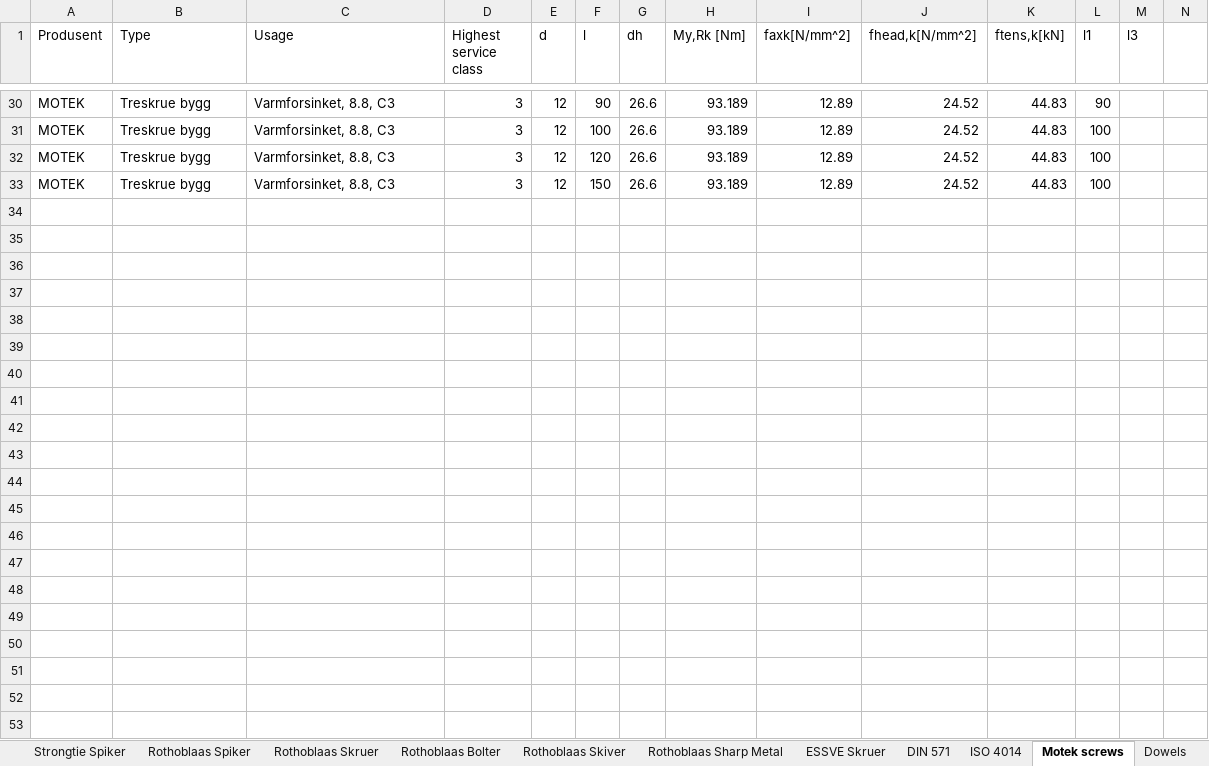
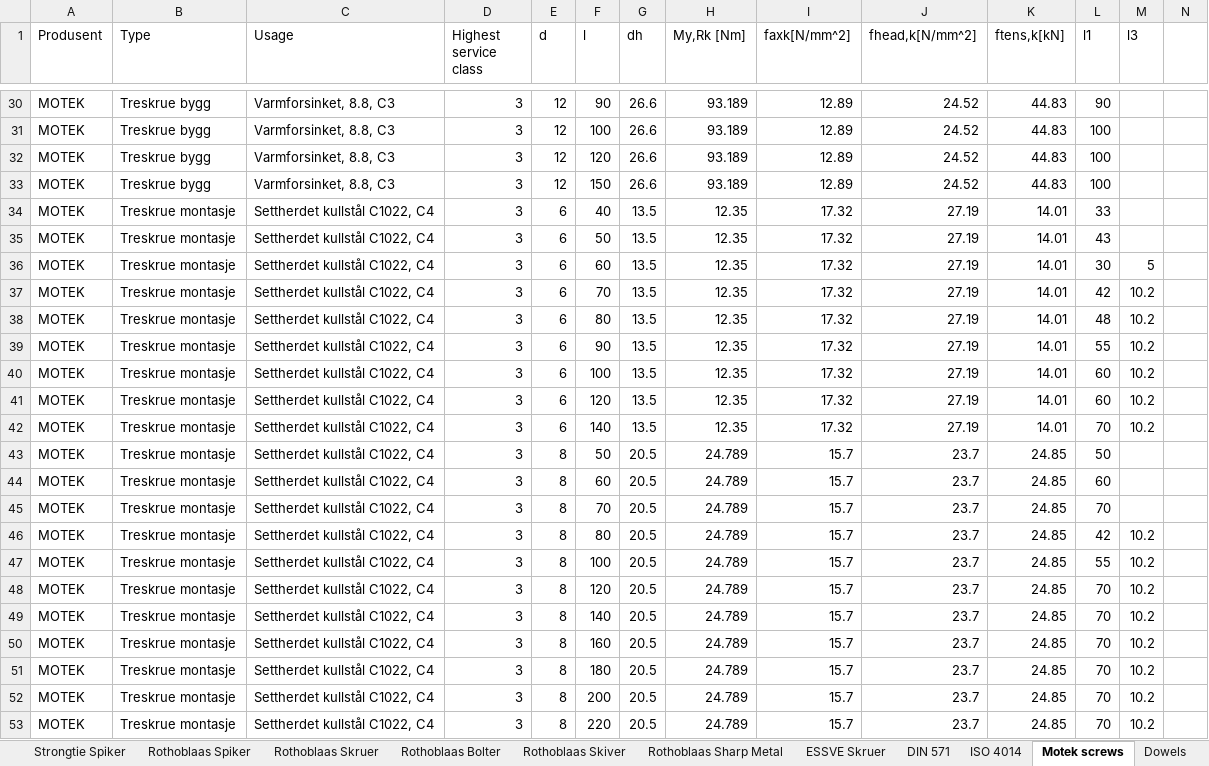
Before and after one commit to Anthrazit68/NODEMaple, an Excel workbook: NODELibrary/Data/TimberFasteners.xlsx, sheet Motek screws, drawn as a sheet; only a part is shown, gaps mark what is left out; values as stored, in another font and other column widths than the file's, no borders; rows hold the shown columns only; the diff covers the shown part only; the diff names each change by its address in the sheet, - before the commit and + after, or states it on an @@ line.

Commit message:
cut angle not read in correctly from xml file, added some Motek screws

```diff
--- a/NODELibrary/Data/TimberFasteners.xlsx (sheet Motek screws)
+++ b/NODELibrary/Data/TimberFasteners.xlsx (sheet Motek screws)
-row 34: (empty)
+row 34: MOTEK | Treskrue montasje | Settherdet kullstål C1022, C4 | 3 | 6 | 40 | 13.5 | 12.35 | 17.32 | 27.19 | 14.01 | 33
-row 35: (empty)
+row 35: MOTEK | Treskrue montasje | Settherdet kullstål C1022, C4 | 3 | 6 | 50 | 13.5 | 12.35 | 17.32 | 27.19 | 14.01 | 43
-row 36: (empty)
+row 36: MOTEK | Treskrue montasje | Settherdet kullstål C1022, C4 | 3 | 6 | 60 | 13.5 | 12.35 | 17.32 | 27.19 | 14.01 | 30 | 5
-row 37: (empty)
+row 37: MOTEK | Treskrue montasje | Settherdet kullstål C1022, C4 | 3 | 6 | 70 | 13.5 | 12.35 | 17.32 | 27.19 | 14.01 | 42 | 10.2
-row 38: (empty)
+row 38: MOTEK | Treskrue montasje | Settherdet kullstål C1022, C4 | 3 | 6 | 80 | 13.5 | 12.35 | 17.32 | 27.19 | 14.01 | 48 | 10.2
-row 39: (empty)
+row 39: MOTEK | Treskrue montasje | Settherdet kullstål C1022, C4 | 3 | 6 | 90 | 13.5 | 12.35 | 17.32 | 27.19 | 14.01 | 55 | 10.2
-row 40: (empty)
+row 40: MOTEK | Treskrue montasje | Settherdet kullstål C1022, C4 | 3 | 6 | 100 | 13.5 | 12.35 | 17.32 | 27.19 | 14.01 | 60 | 10.2
-row 41: (empty)
+row 41: MOTEK | Treskrue montasje | Settherdet kullstål C1022, C4 | 3 | 6 | 120 | 13.5 | 12.35 | 17.32 | 27.19 | 14.01 | 60 | 10.2
-row 42: (empty)
+row 42: MOTEK | Treskrue montasje | Settherdet kullstål C1022, C4 | 3 | 6 | 140 | 13.5 | 12.35 | 17.32 | 27.19 | 14.01 | 70 | 10.2
-row 43: (empty)
+row 43: MOTEK | Treskrue montasje | Settherdet kullstål C1022, C4 | 3 | 8 | 50 | 20.5 | 24.789 | 15.7 | 23.7 | 24.85 | 50
-row 44: (empty)
+row 44: MOTEK | Treskrue montasje | Settherdet kullstål C1022, C4 | 3 | 8 | 60 | 20.5 | 24.789 | 15.7 | 23.7 | 24.85 | 60
-row 45: (empty)
+row 45: MOTEK | Treskrue montasje | Settherdet kullstål C1022, C4 | 3 | 8 | 70 | 20.5 | 24.789 | 15.7 | 23.7 | 24.85 | 70
-row 46: (empty)
+row 46: MOTEK | Treskrue montasje | Settherdet kullstål C1022, C4 | 3 | 8 | 80 | 20.5 | 24.789 | 15.7 | 23.7 | 24.85 | 42 | 10.2
-row 47: (empty)
+row 47: MOTEK | Treskrue montasje | Settherdet kullstål C1022, C4 | 3 | 8 | 100 | 20.5 | 24.789 | 15.7 | 23.7 | 24.85 | 55 | 10.2
-row 48: (empty)
+row 48: MOTEK | Treskrue montasje | Settherdet kullstål C1022, C4 | 3 | 8 | 120 | 20.5 | 24.789 | 15.7 | 23.7 | 24.85 | 70 | 10.2
-row 49: (empty)
+row 49: MOTEK | Treskrue montasje | Settherdet kullstål C1022, C4 | 3 | 8 | 140 | 20.5 | 24.789 | 15.7 | 23.7 | 24.85 | 70 | 10.2
-row 50: (empty)
+row 50: MOTEK | Treskrue montasje | Settherdet kullstål C1022, C4 | 3 | 8 | 160 | 20.5 | 24.789 | 15.7 | 23.7 | 24.85 | 70 | 10.2
-row 51: (empty)
+row 51: MOTEK | Treskrue montasje | Settherdet kullstål C1022, C4 | 3 | 8 | 180 | 20.5 | 24.789 | 15.7 | 23.7 | 24.85 | 70 | 10.2
-row 52: (empty)
+row 52: MOTEK | Treskrue montasje | Settherdet kullstål C1022, C4 | 3 | 8 | 200 | 20.5 | 24.789 | 15.7 | 23.7 | 24.85 | 70 | 10.2
-row 53: (empty)
+row 53: MOTEK | Treskrue montasje | Settherdet kullstål C1022, C4 | 3 | 8 | 220 | 20.5 | 24.789 | 15.7 | 23.7 | 24.85 | 70 | 10.2
```
Also changed, not shown: 39 edited cells elsewhere in this sheet, sheet TimberFasteners, 2 other files.
